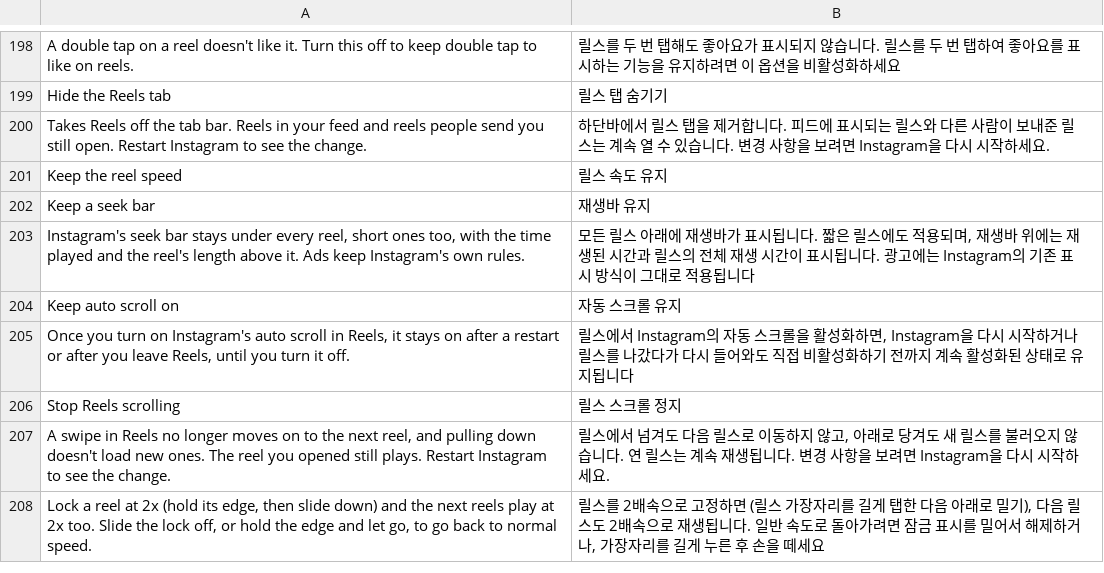
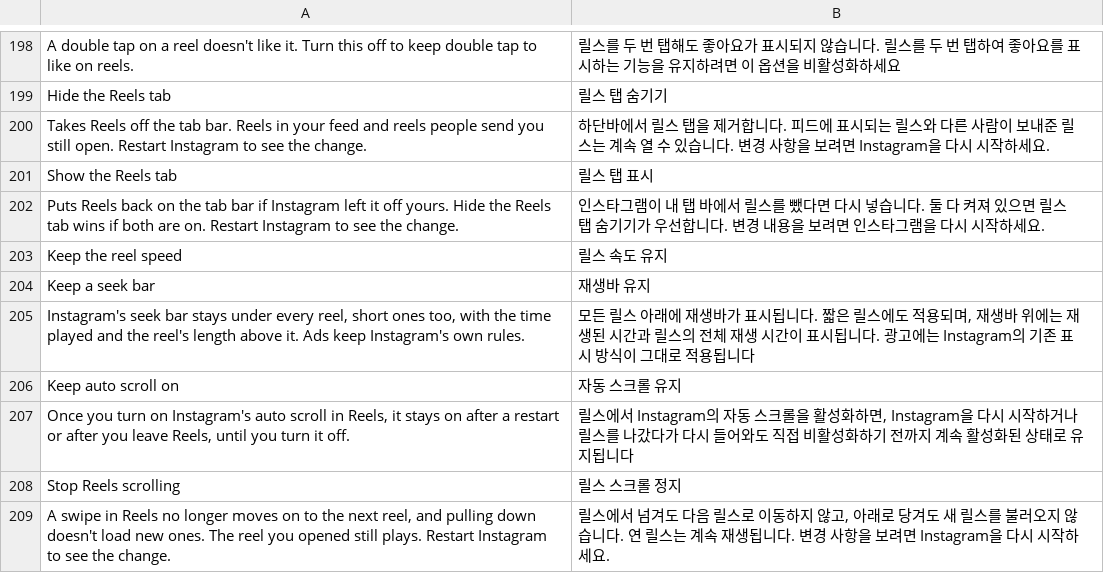
Before and after one commit to SysAdminDoc/HushGram, a TSV file: extensions/shared/library/src/main/l10n/ko.tsv, drawn as a sheet; only a part is shown, gaps mark what is left out; the shorter side is filled out with more unchanged rows; the diff names each change by its address in the sheet, - before the commit and + after, or states it on an @@ line.

Commit message:
feat: add Show the Reels tab beside Hide the Reels tab
Instagram builds its tab list from a server-ordered set of five names
on some accounts, and Reels can be missing from it. The tab list hook
Hide the Reels tab already has now puts Reels back right after Home when
the new switch is on and the list has none. Hide wins when both are on.
Starts off and takes a restart.

Refs #120

```diff
--- a/extensions/shared/library/src/main/l10n/ko.tsv
+++ b/extensions/shared/library/src/main/l10n/ko.tsv
+row 201: Show the Reels tab | 릴스 탭 표시
+row 202: Puts Reels back on the tab bar if Instagram left it off yours. Hide the Reels tab wins if both are on. Restart Instagram to see the change. | 인스타그램이 내 탭 바에서 릴스를 뺐다면 다시 넣습니다. 둘 다 켜져 있으면 릴스 탭 숨기기가 우선합니다. 변경 내용을 보려면 인스타그램을 다시 시작하세요.
```
Also changed, not shown: extensions/shared/library/src/main/l10n/de.tsv, extensions/shared/library/src/main/l10n/es.tsv, 12 other files.
